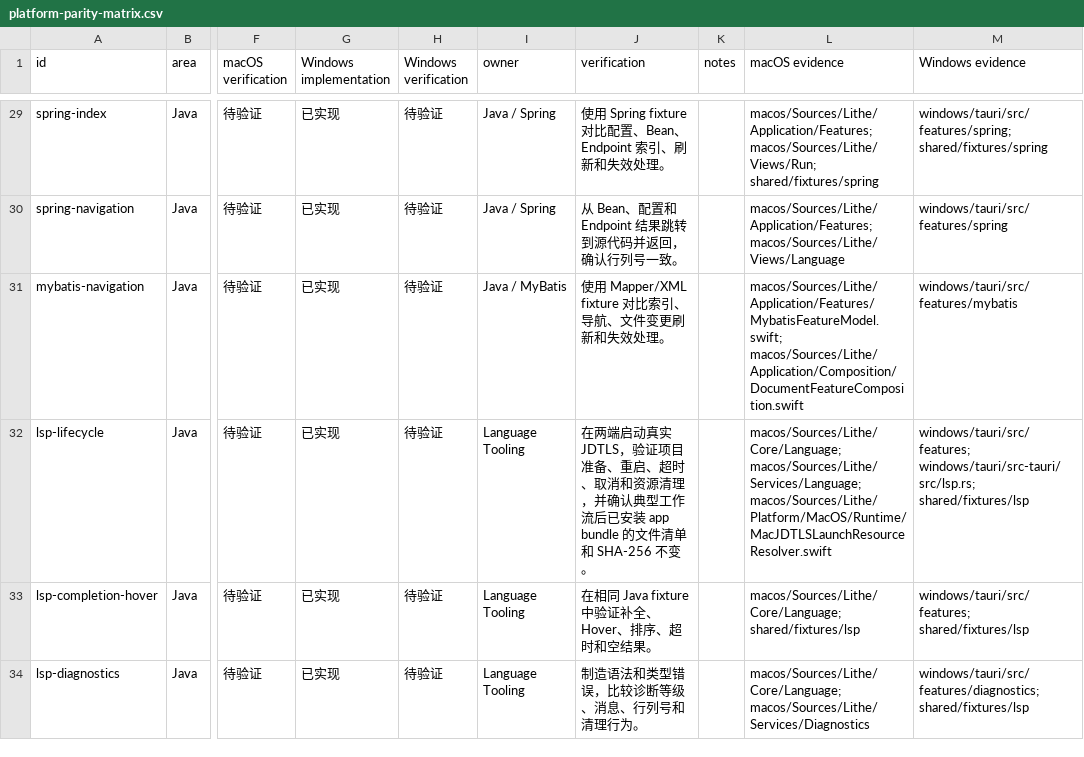
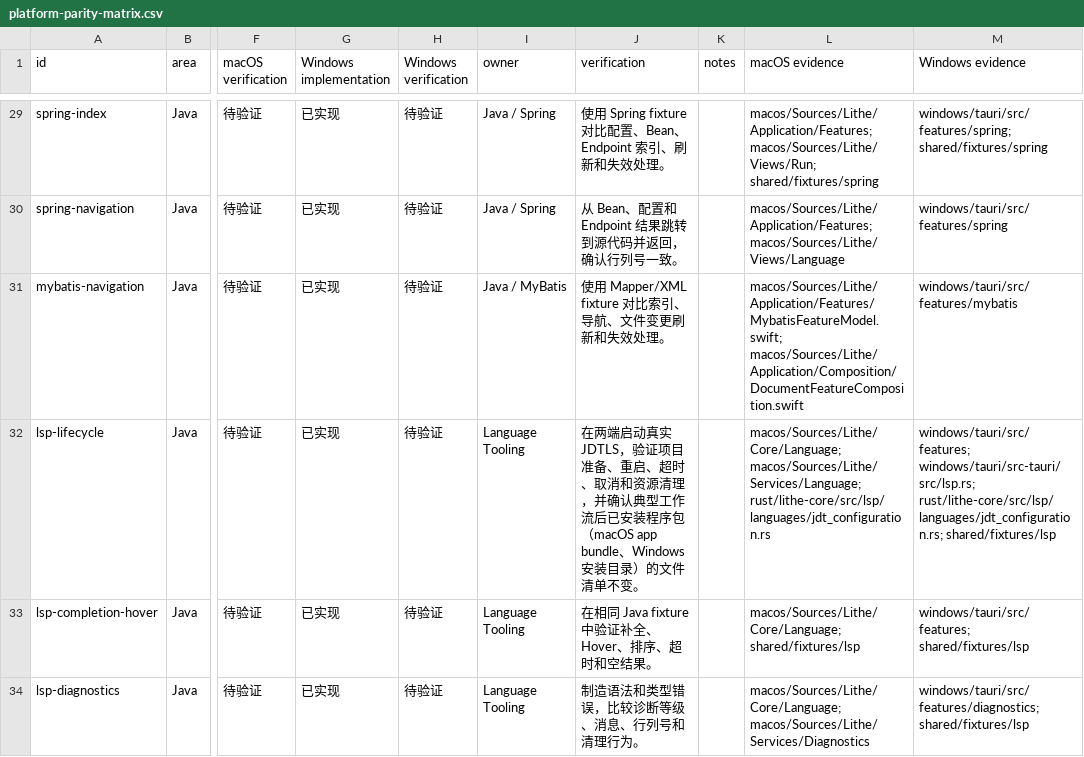
Before and after one commit to 1lck/Lithe-IDEA, a CSV file: docs/development/platform-parity-matrix.csv, drawn as a sheet; only a part is shown, gaps mark what is left out; the diff names each change by its address in the sheet, - before the commit and + after, or states it on an @@ line.

```diff
--- a/docs/development/platform-parity-matrix.csv
+++ b/docs/development/platform-parity-matrix.csv
-J32 (verification): …后已安装 app bundle 的文件清单和 SHA-256 不变。
+J32 (verification): …后已安装程序包（macOS app bundle、Windows 安装目录）的文件清单不变。
-L32 (macOS evidence): macos/Sources/Lithe/Core/Language; macos/Sources/Lithe/Services/Language; macos/Sources/Lithe/Platform/MacOS/Runtime/MacJDTLSLaunchResourceResolver.swift
+L32 (macOS evidence): macos/Sources/Lithe/Core/Language; macos/Sources/Lithe/Services/Language; rust/lithe-core/src/lsp/languages/jdt_configuration.rs
-M32 (Windows evidence): windows/tauri/src/features; windows/tauri/src-tauri/src/lsp.rs; shared/fixtures/lsp
+M32 (Windows evidence): windows/tauri/src/features; windows/tauri/src-tauri/src/lsp.rs; rust/lithe-core/src/lsp/languages/jdt_configuration.rs; shared/fixtures/lsp
```
Also changed, not shown: 16 other files.
